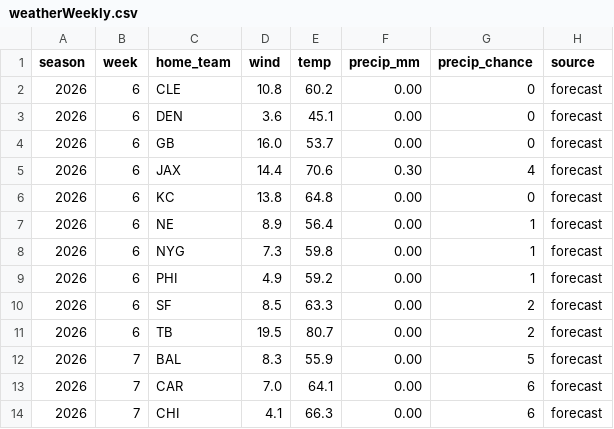
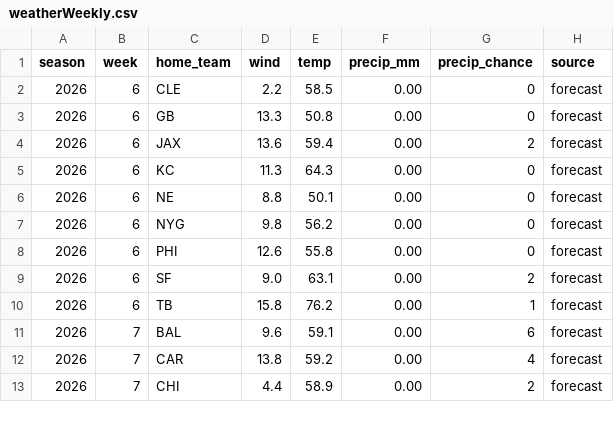
Before and after one commit to mattkindy/onlydrafts, a CSV file: data/curated/weatherWeekly.csv, drawn as a sheet; only a part is shown; the diff covers the shown part only.

```diff
--- a/data/curated/weatherWeekly.csv
+++ b/data/curated/weatherWeekly.csv
@@ -1,14 +1,13 @@
 season,week,home_team,wind,temp,precip_mm,precip_chance,source
-2026,6,CLE,10.8,60.2,0.00,0,forecast
-2026,6,DEN,3.6,45.1,0.00,0,forecast
-2026,6,GB,16.0,53.7,0.00,0,forecast
-2026,6,JAX,14.4,70.6,0.30,4,forecast
-2026,6,KC,13.8,64.8,0.00,0,forecast
-2026,6,NE,8.9,56.4,0.00,1,forecast
-2026,6,NYG,7.3,59.8,0.00,1,forecast
-2026,6,PHI,4.9,59.2,0.00,1,forecast
-2026,6,SF,8.5,63.3,0.00,2,forecast
-2026,6,TB,19.5,80.7,0.00,2,forecast
-2026,7,BAL,8.3,55.9,0.00,5,forecast
-2026,7,CAR,7.0,64.1,0.00,6,forecast
-2026,7,CHI,4.1,66.3,0.00,6,forecast
+2026,6,CLE,2.2,58.5,0.00,0,forecast
+2026,6,GB,13.3,50.8,0.00,0,forecast
+2026,6,JAX,13.6,59.4,0.00,2,forecast
+2026,6,KC,11.3,64.3,0.00,0,forecast
+2026,6,NE,8.8,50.1,0.00,0,forecast
+2026,6,NYG,9.8,56.2,0.00,0,forecast
+2026,6,PHI,12.6,55.8,0.00,0,forecast
+2026,6,SF,9.0,63.1,0.00,2,forecast
+2026,6,TB,15.8,76.2,0.00,1,forecast
+2026,7,BAL,9.6,59.1,0.00,6,forecast
+2026,7,CAR,13.8,59.2,0.00,4,forecast
+2026,7,CHI,4.4,58.9,0.00,2,forecast
```
Also changed, not shown: 14 edited cells elsewhere in this file, data/curated/sleeperDefenceWeekly.csv, data/curated/sleeperQuiet.csv, 7 other files.
